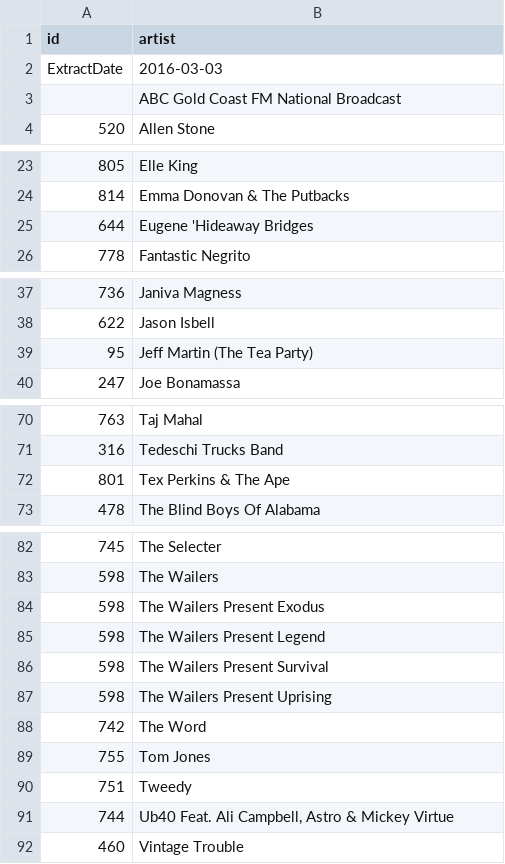
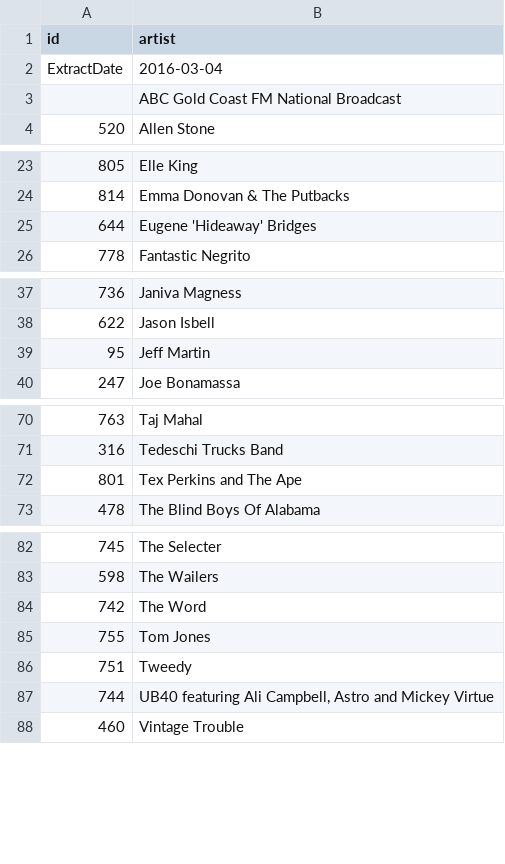
Before and after one commit to roybleas/bluesfest, a CSV file: db/dbloadfiles/artists.csv, drawn as a sheet; only a part is shown, gaps mark what is left out.

```diff
--- a/db/dbloadfiles/artists.csv
+++ b/db/dbloadfiles/artists.csv
@@ -1,3 +1,3 @@
 id	artist
-ExtractDate	2016-03-03
+ExtractDate	2016-03-04
 	ABC Gold Coast FM National Broadcast
@@ -24,3 +24,3 @@ ExtractDate	2016-03-03
 814	Emma Donovan & The Putbacks
-644	Eugene 'Hideaway Bridges
+644	Eugene 'Hideaway' Bridges
 778	Fantastic Negrito
@@ -38,3 +38,3 @@ ExtractDate	2016-03-03
 622	Jason Isbell
-95	Jeff Martin (The Tea Party)
+95	Jeff Martin
 247	Joe Bonamassa
@@ -71,3 +71,3 @@ ExtractDate	2016-03-03
 316	Tedeschi Trucks Band
-801	Tex Perkins & The Ape
+801	Tex Perkins and The Ape
 478	The Blind Boys Of Alabama
@@ -83,6 +83,2 @@ ExtractDate	2016-03-03
 598	The Wailers
-598	The Wailers Present Exodus
-598	The Wailers Present Legend
-598	The Wailers Present Survival
-598	The Wailers Present Uprising
 742	The Word
@@ -90,3 +86,3 @@ ExtractDate	2016-03-03
 751	Tweedy
-744	Ub40 Feat. Ali Campbell, Astro & Mickey Virtue
+744	UB40 featuring Ali Campbell, Astro and Mickey Virtue
 460	Vintage Trouble
```
Also changed, not shown: 30 other files.
